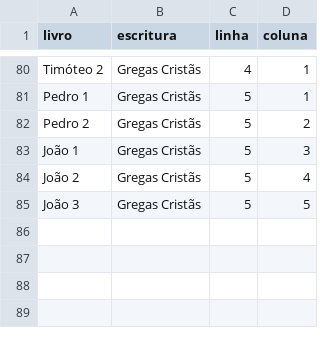
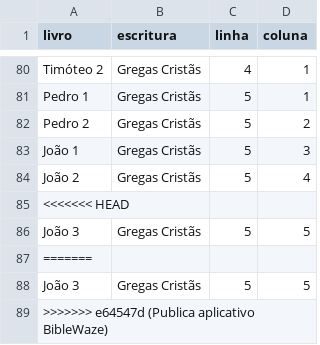
Before and after one commit to ClaudeMarcBr/biblewaze, a CSV file: biblewaze.csv, drawn as a sheet; only a part is shown, gaps mark what is left out.

```diff
--- a/biblewaze.csv
+++ b/biblewaze.csv
@@ -84,2 +84,6 @@ João 1;Gregas Cristãs;5;3
 João 2;Gregas Cristãs;5;4
+<<<<<<< HEAD
 João 3;Gregas Cristãs;5;5
+=======
+João 3;Gregas Cristãs;5;5
+>>>>>>> e64547d (Publica aplicativo BibleWaze)
```
Also changed, not shown: 1 other file.
